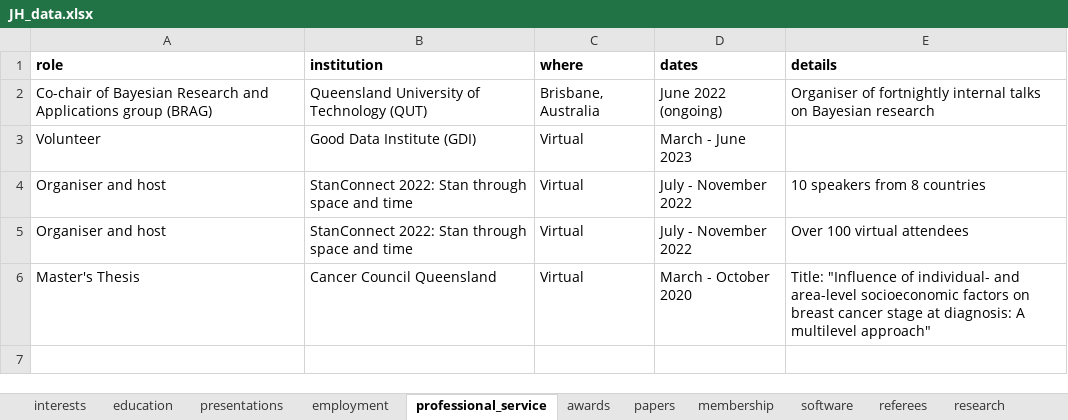
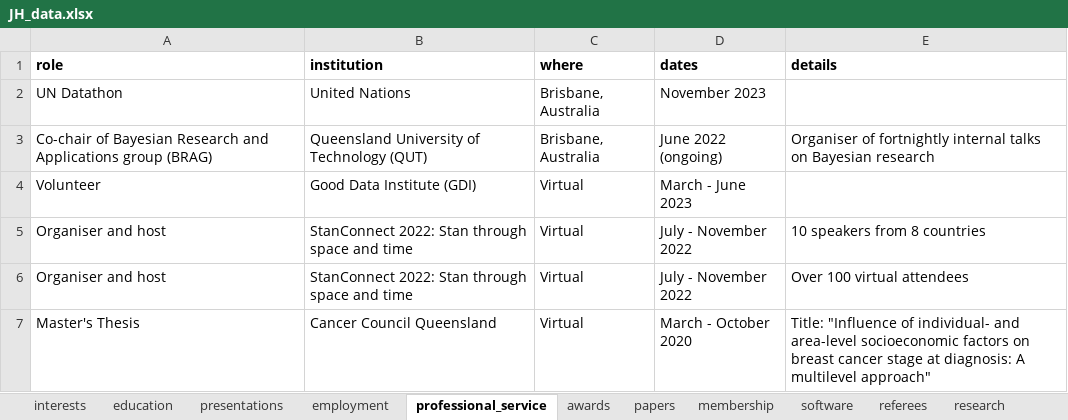
Before and after one commit to JamieHogg-depo/cv_rmarkdown, an Excel workbook: JH_data.xlsx, sheet professional_service, drawn as a sheet; values as stored, in another font and other column widths than the file's, no borders; the diff names each change by its address in the sheet, - before the commit and + after, or states it on an @@ line.

```diff
--- a/JH_data.xlsx (sheet professional_service)
+++ b/JH_data.xlsx (sheet professional_service)
+row 2: UN Datathon | United Nations | Brisbane, Australia | November 2023
```
Also changed, not shown: sheet awards, sheet presentations, 1 other file.
